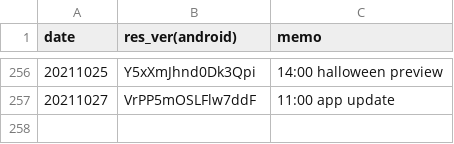
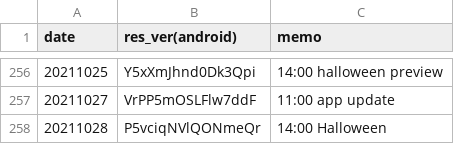
Before and after one commit to sh0wer1ee/DLScripts, a CSV file: newdata_timeline.csv, drawn as a sheet; only a part is shown, gaps mark what is left out.

Commit message:
20211028-P5vciqNVlQONmeQr

```diff
--- a/newdata_timeline.csv
+++ b/newdata_timeline.csv
@@ -257 +257,2 @@ date,res_ver(android),memo
 20211027,VrPP5mOSLFlw7ddF,11:00 app update
+20211028,P5vciqNVlQONmeQr,14:00 Halloween
```
Also changed, not shown: 10 other files.
